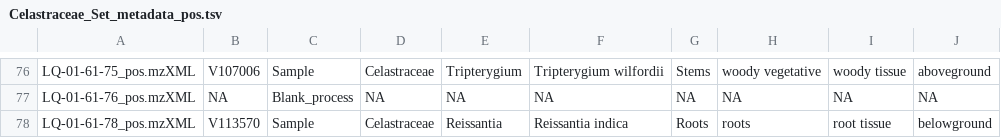
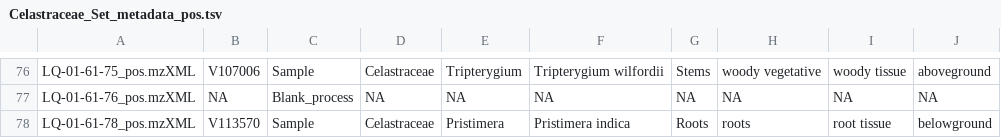
Before and after one commit to luigiquiros/inventa, a TSV file: data/Celastraceae_Set_metadata_pos.tsv, drawn as a sheet; only a part is shown, gaps mark what is left out.

```diff
--- a/data/Celastraceae_Set_metadata_pos.tsv
+++ b/data/Celastraceae_Set_metadata_pos.tsv
@@ -77,2 +77,2 @@ LQ-01-61-75_pos.mzXML	V107006	Sample	Celastraceae	Tripterygium	Tripterygium wilf
 LQ-01-61-76_pos.mzXML	NA	Blank_process	NA	NA	NA	NA	NA	NA	NA
-LQ-01-61-78_pos.mzXML	V113570	Sample	Celastraceae	Reissantia	Reissantia indica	Roots	roots	root tissue	belowground
+LQ-01-61-78_pos.mzXML	V113570	Sample	Celastraceae	Pristimera	Pristimera indica	Roots	roots	root tissue	belowground
```
Also changed, not shown: data_out/CC_results.tsv, data_out/FC_results.tsv, 7 other files.
